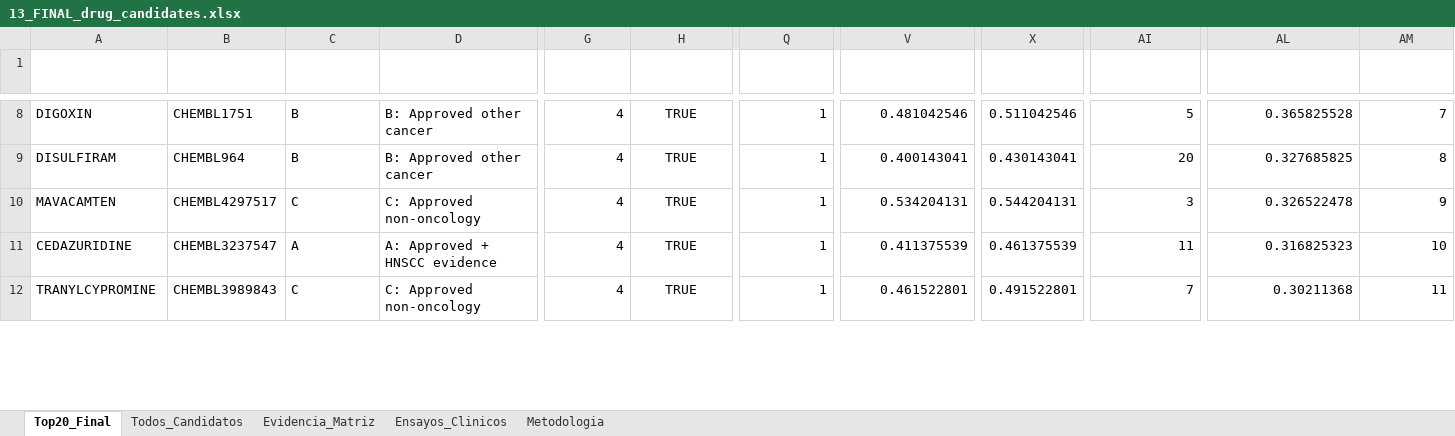
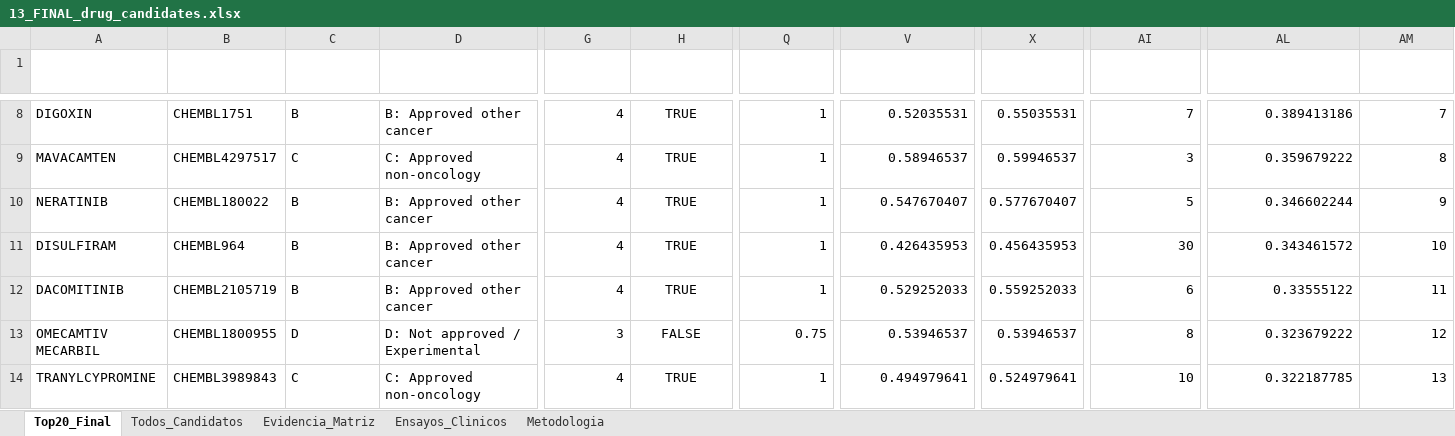
Before and after one commit to Nathjnoa/HNSCC_reporpousing, an Excel workbook: results/tables/13_FINAL_drug_candidates.xlsx, sheet Top20_Final, drawn as a sheet; only a part is shown, gaps mark what is left out; values as stored, in another font and other column widths than the file's, no borders; removed rows and columns are numbered as before the commit, all else as after; rows hold the shown columns only; the diff covers the shown part only; the diff names each change by its address in the sheet, - before the commit and + after, or states it on an @@ line.

```diff
--- a/results/tables/13_FINAL_drug_candidates.xlsx (sheet Top20_Final)
+++ b/results/tables/13_FINAL_drug_candidates.xlsx (sheet Top20_Final)
-V8 (composite_score): 0.481042546
+V8 (composite_score): 0.52035531
-X8 (final_score): 0.511042546
+X8 (final_score): 0.55035531
-AI8 (scoring_rank): 5
+AI8 (scoring_rank): 7
-AL8 (combined_rank_score): 0.365825528
+AL8 (combined_rank_score): 0.389413186
+row 9: MAVACAMTEN | CHEMBL4297517 | C | C: Approved non-oncology | 4 | TRUE | 1 | 0.58946537 | 0.59946537 | 3 | 0.359679222 | 8
+row 10: NERATINIB | CHEMBL180022 | B | B: Approved other cancer | 4 | TRUE | 1 | 0.547670407 | 0.577670407 | 5 | 0.346602244 | 9
-V11 (composite_score): 0.400143041
+V11 (composite_score): 0.426435953
-X11 (final_score): 0.430143041
+X11 (final_score): 0.456435953
-AI11 (scoring_rank): 20
+AI11 (scoring_rank): 30
-AL11 (combined_rank_score): 0.327685825
+AL11 (combined_rank_score): 0.343461572
-AM11 (final_rank): 8
+AM11 (final_rank): 10
+row 12: DACOMITINIB | CHEMBL2105719 | B | B: Approved other cancer | 4 | TRUE | 1 | 0.529252033 | 0.559252033 | 6 | 0.33555122 | 11
-A13 (drug_name): MAVACAMTEN
+A13 (drug_name): OMECAMTIV MECARBIL
-B13 (chembl_id): CHEMBL4297517
+B13 (chembl_id): CHEMBL1800955
-C13 (drug_class): C
+C13 (drug_class): D
-D13 (drug_class_label): C: Approved non-oncology
+D13 (drug_class_label): D: Not approved / Experimental
-G13 (max_phase): 4
+G13 (max_phase): 3
-H13 (is_approved): TRUE
+H13 (is_approved): FALSE
-Q13 (s_clinical): 1
+Q13 (s_clinical): 0.75
-V13 (composite_score): 0.534204131
+V13 (composite_score): 0.53946537
-X13 (final_score): 0.544204131
+X13 (final_score): 0.53946537
-AI13 (scoring_rank): 3
+AI13 (scoring_rank): 8
-AL13 (combined_rank_score): 0.326522478
+AL13 (combined_rank_score): 0.323679222
-AM13 (final_rank): 9
+AM13 (final_rank): 12
-row 11: CEDAZURIDINE | CHEMBL3237547 | A | A: Approved + HNSCC evidence | 4 | TRUE | 1 | 0.411375539 | 0.461375539 | 11 | 0.316825323 | 10
-V14 (composite_score): 0.461522801
+V14 (composite_score): 0.494979641
-X14 (final_score): 0.491522801
+X14 (final_score): 0.524979641
-AI14 (scoring_rank): 7
+AI14 (scoring_rank): 10
-AL14 (combined_rank_score): 0.30211368
+AL14 (combined_rank_score): 0.322187785
-AM14 (final_rank): 11
+AM14 (final_rank): 13
```
Also changed, not shown: 18 added rows, 5 removed rows and 66 edited cells elsewhere in this sheet, sheet Todos_Candidatos, sheet Ensayos_Clinicos, sheet Evidencia_Matriz, 23 other files.
